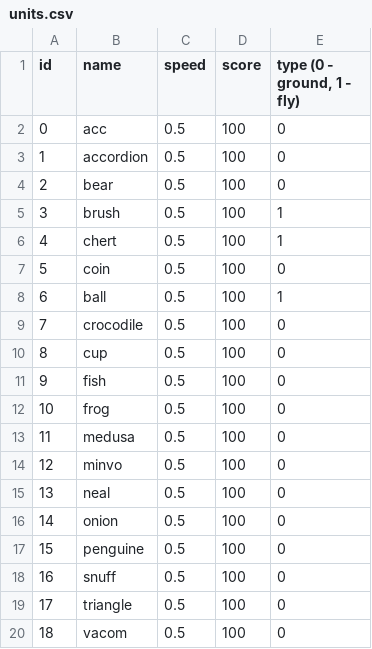
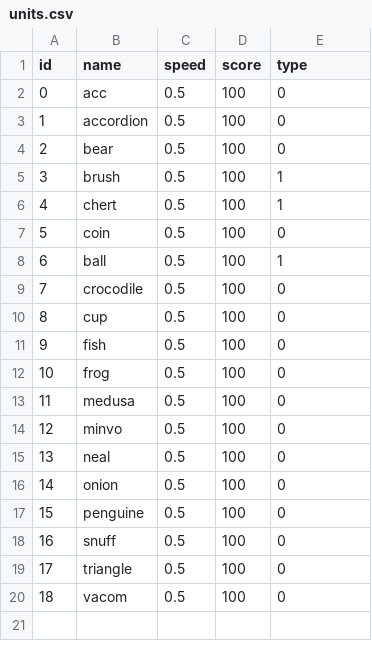
Before and after one commit to nonothing/Dyna-Blaster-cocos2dx, a CSV file: Resources/gamedata/units.csv, drawn as a sheet.

```diff
--- a/Resources/gamedata/units.csv
+++ b/Resources/gamedata/units.csv
@@ -1,2 +1,2 @@
-id;name;speed;score;type (0 - ground, 1 - fly)
+id;name;speed;score;type
 0;acc;0.5;100;0
```
Also changed, not shown: Resources/gamedata/metadata.csv, 11 other files.
